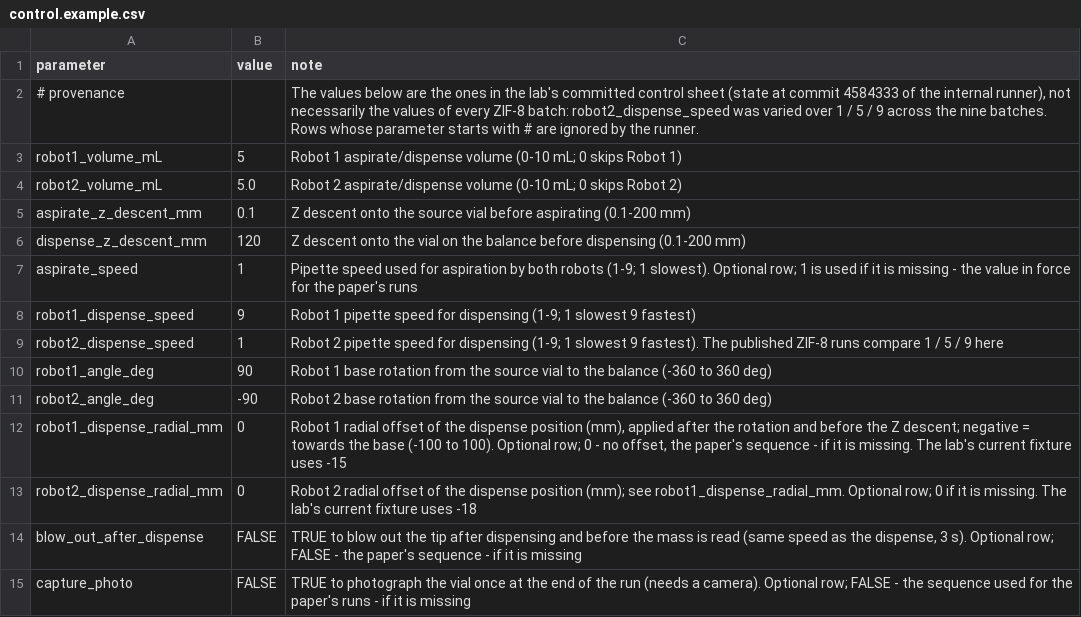
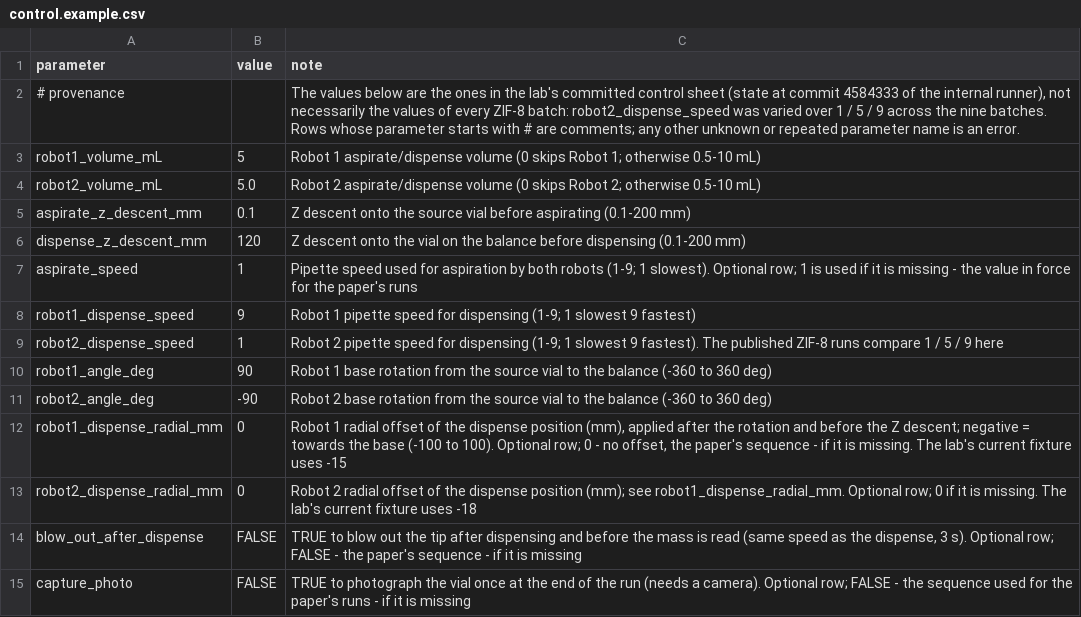
Before and after one commit to YusukeHashimotoLab/saigen, a CSV file: src/flow/csv_runner/control.example.csv, drawn as a sheet.

```diff
--- a/src/flow/csv_runner/control.example.csv
+++ b/src/flow/csv_runner/control.example.csv
@@ -1,5 +1,5 @@
 parameter,value,note
-# provenance,,"The values below are the ones in the lab's committed control sheet (state at commit 4584333 of the internal runner), not necessarily the values of every ZIF-8 batch: robot2_dispense_speed was varied over 1 / 5 / 9 across the nine batches. Rows whose parameter starts with # are ignored by the runner."
-robot1_volume_mL,5,Robot 1 aspirate/dispense volume (0-10 mL; 0 skips Robot 1)
-robot2_volume_mL,5.0,Robot 2 aspirate/dispense volume (0-10 mL; 0 skips Robot 2)
+# provenance,,"The values below are the ones in the lab's committed control sheet (state at commit 4584333 of the internal runner), not necessarily the values of every ZIF-8 batch: robot2_dispense_speed was varied over 1 / 5 / 9 across the nine batches. Rows whose parameter starts with # are comments; any other unknown or repeated parameter name is an error."
+robot1_volume_mL,5,Robot 1 aspirate/dispense volume (0 skips Robot 1; otherwise 0.5-10 mL)
+robot2_volume_mL,5.0,Robot 2 aspirate/dispense volume (0 skips Robot 2; otherwise 0.5-10 mL)
 aspirate_z_descent_mm,0.1,Z descent onto the source vial before aspirating (0.1-200 mm)
```
Also changed, not shown: 22 other files.
